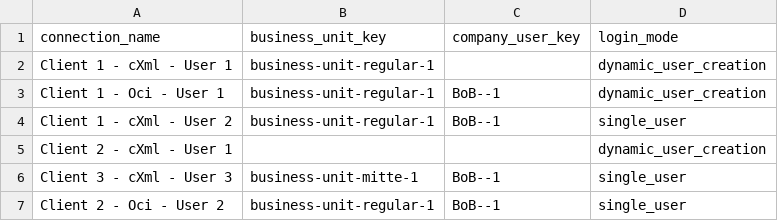
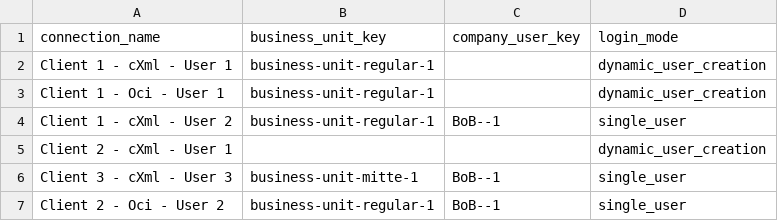
Before and after one commit to punchout-catalogs/punchout-catalog-spryker, a CSV file: data/import/punchout_catalog_connection_setup.csv, drawn as a sheet.

Commit message:
SPRYK-9 / ps-8578 - user login mode change in sample data

```diff
--- a/data/import/punchout_catalog_connection_setup.csv
+++ b/data/import/punchout_catalog_connection_setup.csv
@@ -2,3 +2,3 @@ connection_name,business_unit_key,company_user_key,login_mode
 Client 1 - cXml - User 1,business-unit-regular-1,,dynamic_user_creation
-Client 1 - Oci - User 1,business-unit-regular-1,BoB--1,dynamic_user_creation
+Client 1 - Oci - User 1,business-unit-regular-1,,dynamic_user_creation
 Client 1 - cXml - User 2,business-unit-regular-1,BoB--1,single_user
```
